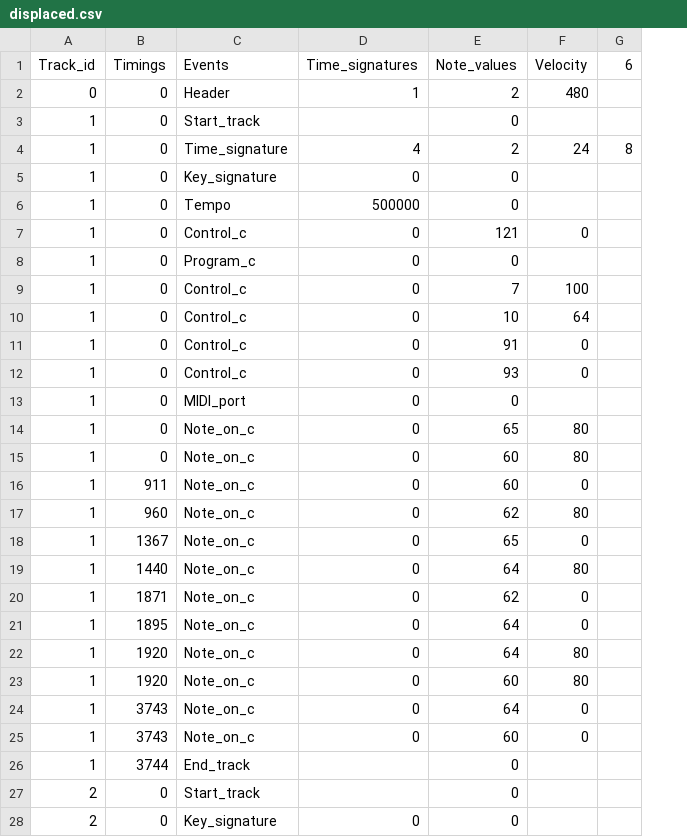
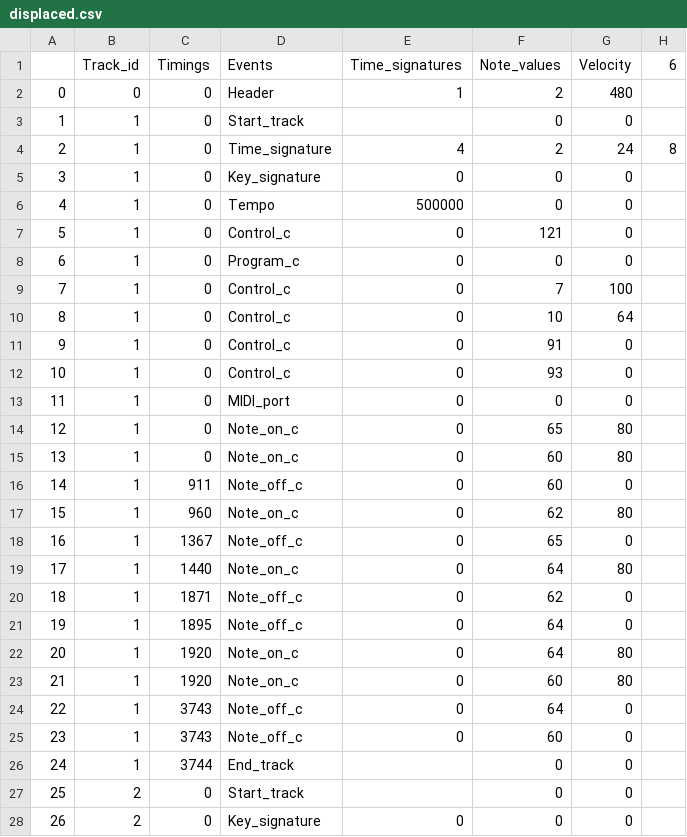
Before and after one commit to ruixuantan/FourParts, a CSV file: samples/displaced.csv, drawn as a sheet; only a part is shown; addresses are those after the commit; the diff covers the shown part only; the diff names each change by its address in the sheet, - before the commit and + after, or states it on an @@ line.

```diff
--- a/samples/displaced.csv
+++ b/samples/displaced.csv
+column A, rows 2-28: 0 | 1 | 2 | 3 | 4 | 5 | 6 | 7 | 8 | 9 | 10 | 11 | 12 | 13 | 14 | 15 | 16 | 17 | 18 | 19 | 20 | 21 | 22 | 23 | 24 | 25 | 26
-G3 (Velocity): (empty)
+G3 (Velocity): 0
-G5:G6 (Velocity): (empty)
+G5:G6 (Velocity): 0
-G8 (Velocity): (empty)
+G8 (Velocity): 0
-G13 (Velocity): (empty)
+G13 (Velocity): 0
-D16 (Events): Note_on_c
+D16 (Events): Note_off_c
-D18 (Events): Note_on_c
+D18 (Events): Note_off_c
-D20:D21 (Events): Note_on_c
+D20:D21 (Events): Note_off_c
-D24:D25 (Events): Note_on_c
+D24:D25 (Events): Note_off_c
-G26:G28 (Velocity): (empty)
+G26:G28 (Velocity): 0
```
Also changed, not shown: 9 edited cells elsewhere in this file, samples/perfect_cadence.csv, samples/typeA_perfect_cadence.csv, 4 other files.
